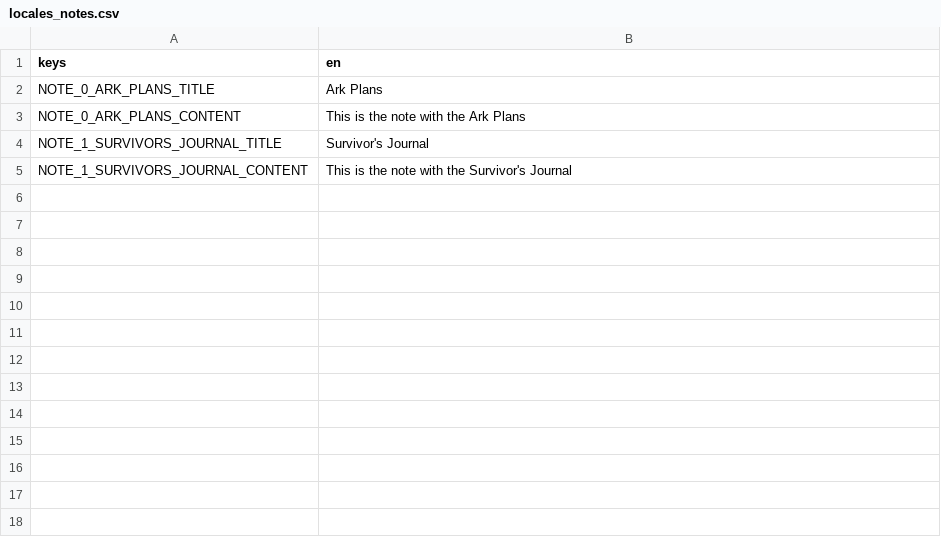
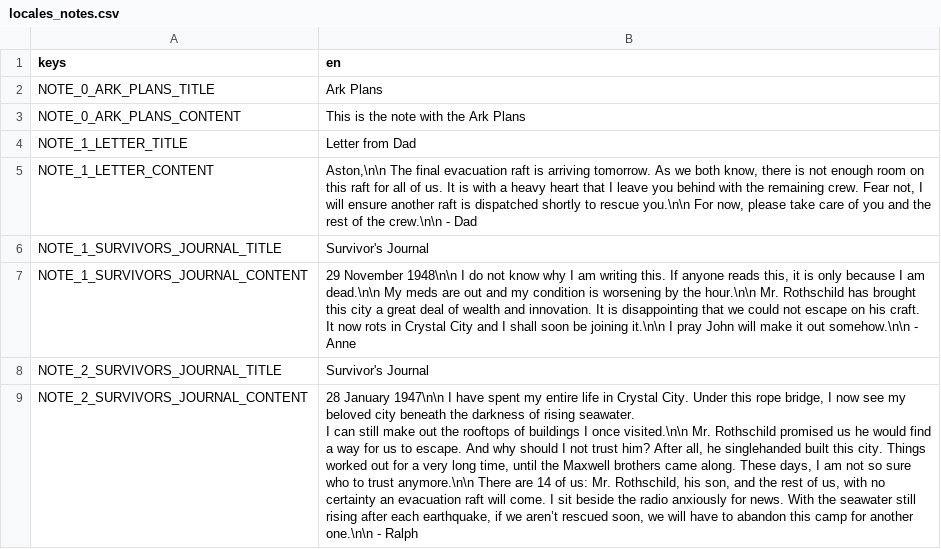
Before and after one commit to slowstate/atlantis, a CSV file: atlantis/common/localisation/locales_notes.csv, drawn as a sheet; addresses are those after the commit; ↵ is a line break in a cell; the diff names each change by its address in the sheet, - before the commit and + after, or states it on an @@ line.

Commit message:
Added notes and dialogue texts.

```diff
--- a/atlantis/common/localisation/locales_notes.csv
+++ b/atlantis/common/localisation/locales_notes.csv
+row 4: NOTE_1_LETTER_TITLE | Letter from Dad
+row 5: NOTE_1_LETTER_CONTENT | Aston,\n\n The final evacuation raft is arriving tomorrow. As we both know, there is not enough room on this raft for all of us. It is with a heavy heart that I leave you behind with the remaining crew. Fear not, I will ensure another raft is dispatched shortly to rescue you.\n\n For now, please take care of you and the rest of the crew.\n\n - Dad
-B7 (en): This is the note with the Survivor's Journal
+B7 (en): 29 November 1948\n\n I do not know why I am writing this. If anyone reads this, it is only because I am dead.\n\n My meds are out and my condition is worsening by the hour.\n\n Mr. Rothschild has brought this city a great deal of wealth and innovation. It is disappointing that we could not escape on his craft. It now rots in Crystal City and I shall soon be joining it.\n\n I pray John will make it out somehow.\n\n - Anne
+row 8: NOTE_2_SURVIVORS_JOURNAL_TITLE | Survivor's Journal
+row 9: NOTE_2_SURVIVORS_JOURNAL_CONTENT | 28 January 1947\n\n I have spent my entire life in Crystal City. Under this rope bridge, I now see my beloved city beneath the darkness of rising seawater. ↵ I can still make out the rooftops of buildings I once visited.\n\n Mr. Rothschild promised us he would find a way for us to escape. And why should I not trust him? After all, he singlehanded built this city. Things worked out for a very long time, until the Maxwell brothers came along. These days, I am not so sure who to trust anymore.\n\n There are 14 of us: Mr. Rothschild, his son, and the rest of us, with no certainty an evacuation raft will come. I sit beside the radio anxiously for news. With the seawater still rising after each earthquake, if we aren’t rescued soon, we will have to abandon this camp for another one.\n\n - Ralph
```
Also changed, not shown: 1 other file.
